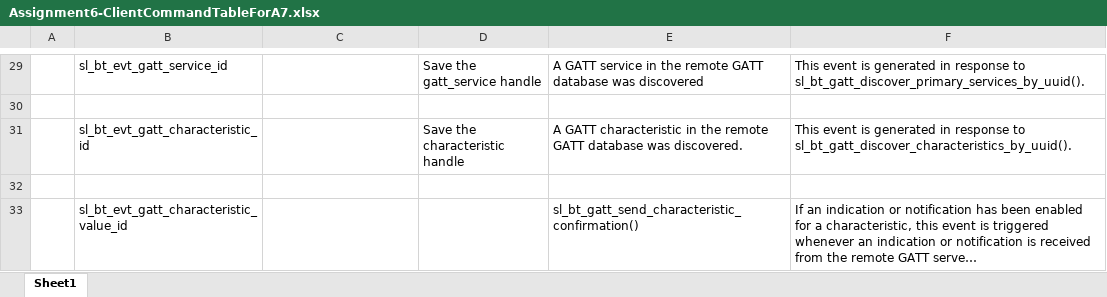
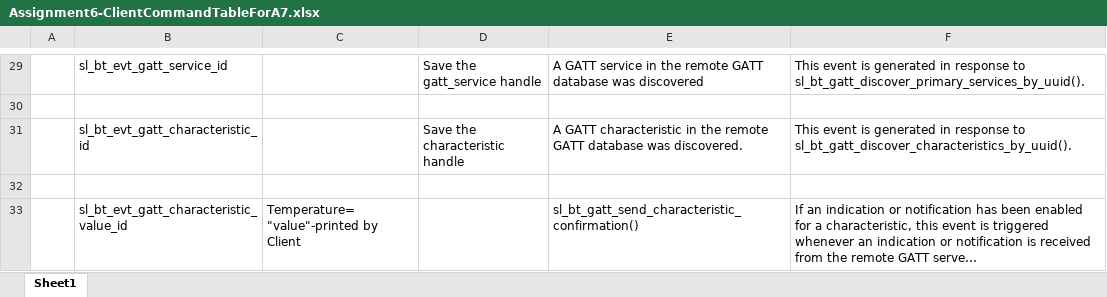
Before and after one commit to aysvarya-gopinath/ecen5823_BLE_SpyEye, an Excel workbook: questions/Assignment6-ClientCommandTableForA7.xlsx, sheet Sheet1, drawn as a sheet; only a part is shown, gaps mark what is left out; long unchanged cells end in …; values as stored, in another font and other column widths than the file's, no borders; charts and pictures not drawn; the diff names each change by its address in the sheet, - before the commit and + after, or states it on an @@ line.

```diff
--- a/questions/Assignment6-ClientCommandTableForA7.xlsx (sheet Sheet1)
+++ b/questions/Assignment6-ClientCommandTableForA7.xlsx (sheet Sheet1)
-C33: (empty)
+C33: Temperature= "value"-printed by Client
```
Also changed, not shown: questions/ServerCommandTableA8.xlsx, 14 other files.
